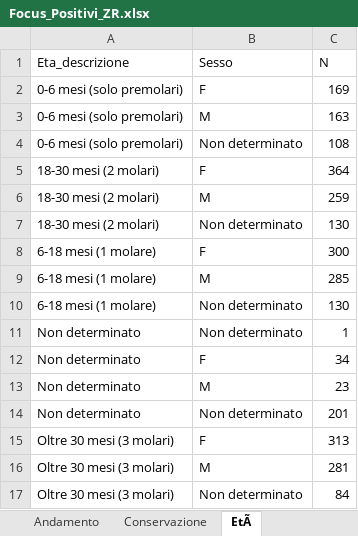
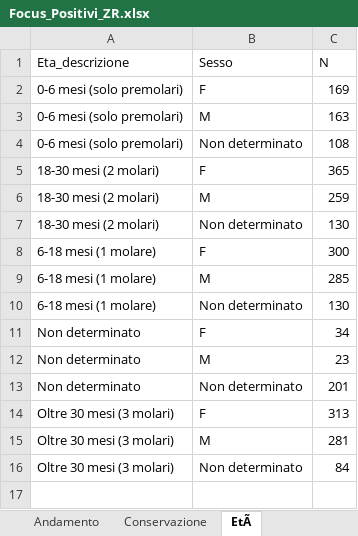
Before and after one commit to IZSAM-StatGIS/ReportPSA, an Excel workbook: Download/Focus_Positivi_ZR.xlsx, sheet EtÃ, drawn as a sheet; values as stored, in another font and other column widths than the file's, no borders; the diff names each change by its address in the sheet, - before the commit and + after, or states it on an @@ line.

```diff
--- a/Download/Focus_Positivi_ZR.xlsx (sheet EtÃ)
+++ b/Download/Focus_Positivi_ZR.xlsx (sheet EtÃ)
-C5 (N): 364
+C5 (N): 365
-row 11: Non determinato | Non determinato | 1
```
Also changed, not shown: sheet Conservazione, Download/CasiControlli_ZR.xlsx, Download/Cinghiali_ZR.xlsx, 33 other files.
